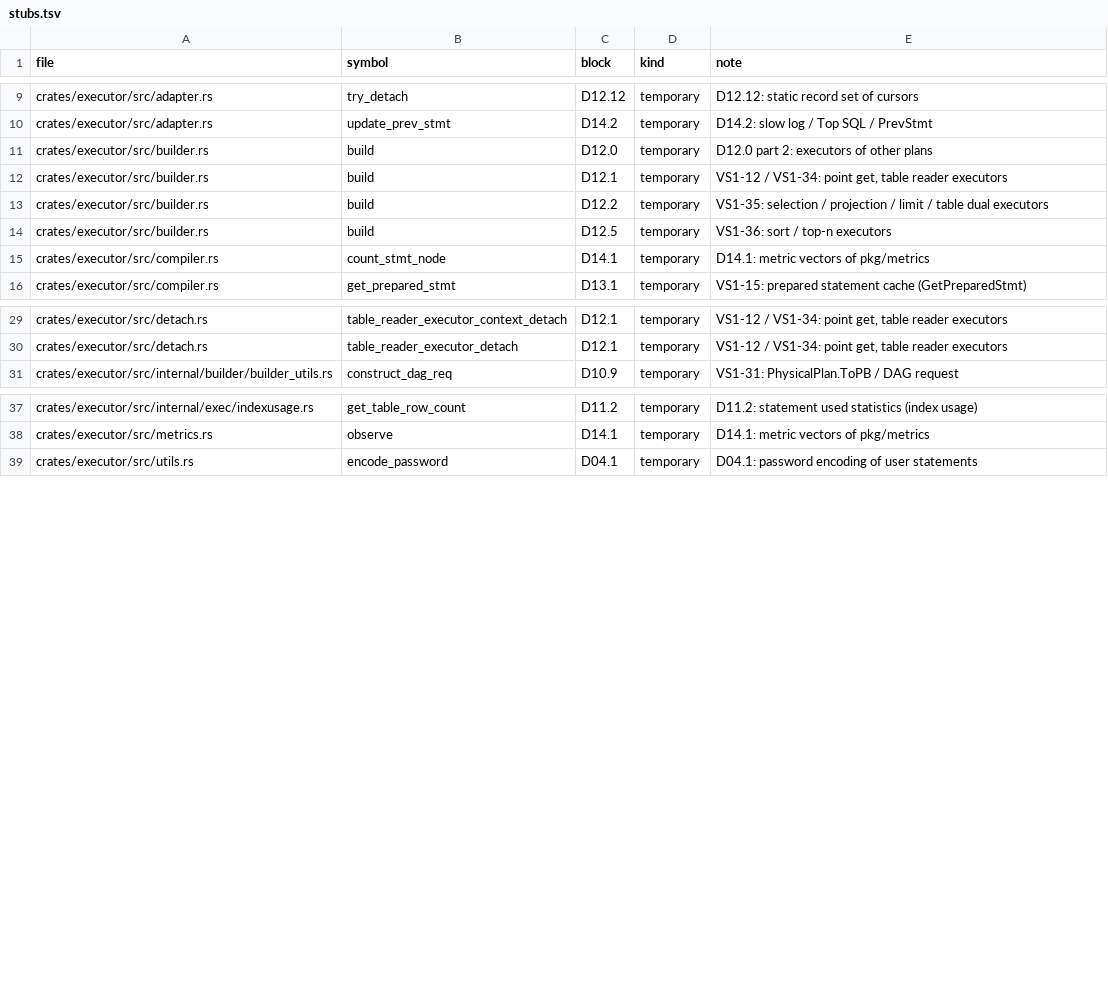
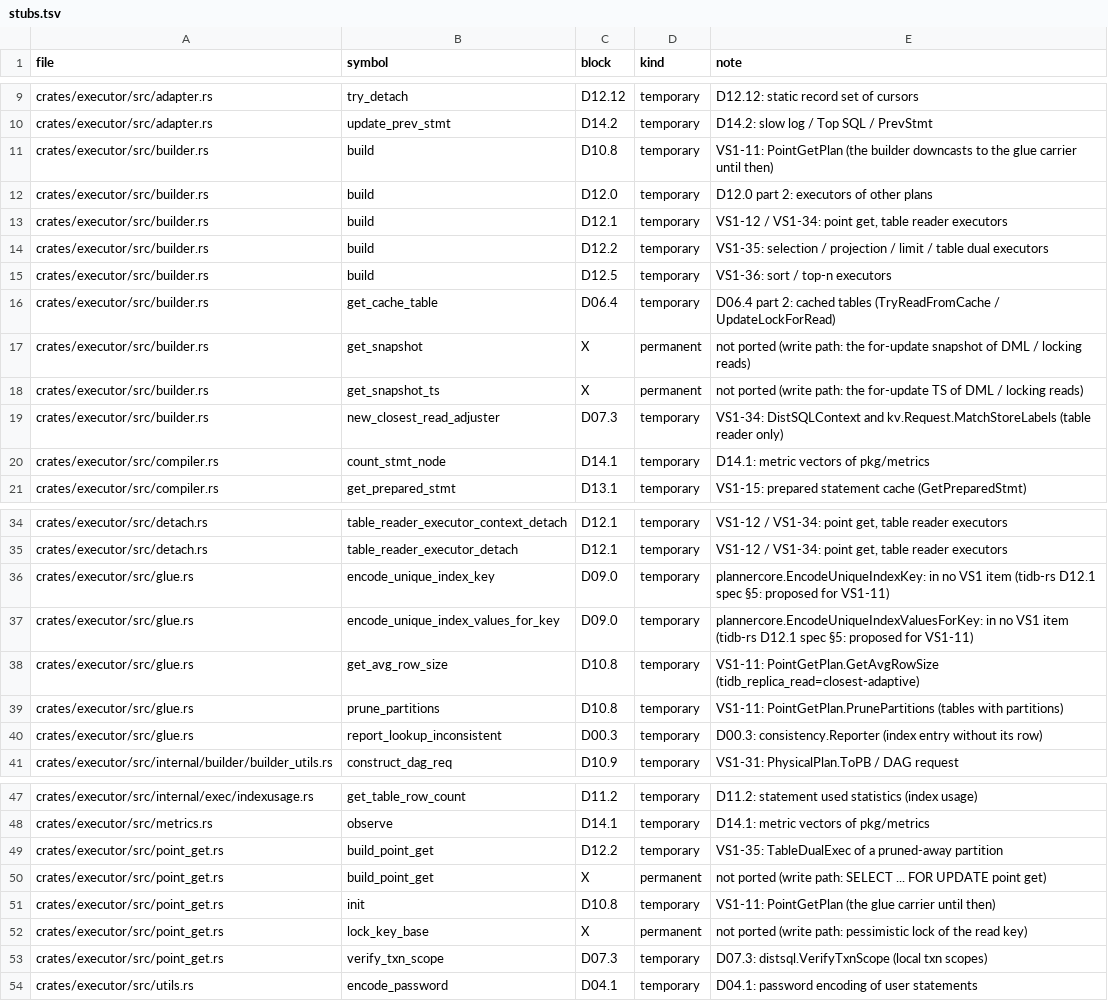
Before and after one commit to dulao5/tidb-rs-tracker, a TSV file: data/stubs.tsv, drawn as a sheet; only a part is shown, gaps mark what is left out; the diff names each change by its address in the sheet, - before the commit and + after, or states it on an @@ line.

```diff
--- a/data/stubs.tsv
+++ b/data/stubs.tsv
+row 11: crates/executor/src/builder.rs | build | D10.8 | temporary | VS1-11: PointGetPlan (the builder downcasts to the glue carrier until then)
+row 16: crates/executor/src/builder.rs | get_cache_table | D06.4 | temporary | D06.4 part 2: cached tables (TryReadFromCache / UpdateLockForRead)
+row 17: crates/executor/src/builder.rs | get_snapshot | X | permanent | not ported (write path: the for-update snapshot of DML / locking reads)
+row 18: crates/executor/src/builder.rs | get_snapshot_ts | X | permanent | not ported (write path: the for-update TS of DML / locking reads)
+row 19: crates/executor/src/builder.rs | new_closest_read_adjuster | D07.3 | temporary | VS1-34: DistSQLContext and kv.Request.MatchStoreLabels (table reader only)
+row 36: crates/executor/src/glue.rs | encode_unique_index_key | D09.0 | temporary | plannercore.EncodeUniqueIndexKey: in no VS1 item (tidb-rs D12.1 spec §5: proposed for VS1-11)
+row 37: crates/executor/src/glue.rs | encode_unique_index_values_for_key | D09.0 | temporary | plannercore.EncodeUniqueIndexValuesForKey: in no VS1 item (tidb-rs D12.1 spec §5: proposed for VS1-11)
+row 38: crates/executor/src/glue.rs | get_avg_row_size | D10.8 | temporary | VS1-11: PointGetPlan.GetAvgRowSize (tidb_replica_read=closest-adaptive)
+row 39: crates/executor/src/glue.rs | prune_partitions | D10.8 | temporary | VS1-11: PointGetPlan.PrunePartitions (tables with partitions)
+row 40: crates/executor/src/glue.rs | report_lookup_inconsistent | D00.3 | temporary | D00.3: consistency.Reporter (index entry without its row)
+row 49: crates/executor/src/point_get.rs | build_point_get | D12.2 | temporary | VS1-35: TableDualExec of a pruned-away partition
+row 50: crates/executor/src/point_get.rs | build_point_get | X | permanent | not ported (write path: SELECT ... FOR UPDATE point get)
+row 51: crates/executor/src/point_get.rs | init | D10.8 | temporary | VS1-11: PointGetPlan (the glue carrier until then)
+row 52: crates/executor/src/point_get.rs | lock_key_base | X | permanent | not ported (write path: pessimistic lock of the read key)
+row 53: crates/executor/src/point_get.rs | verify_txn_scope | D07.3 | temporary | D07.3: distsql.VerifyTxnScope (local txn scopes)
```
Also changed, not shown: data/block_parts.tsv, 5 other files.
